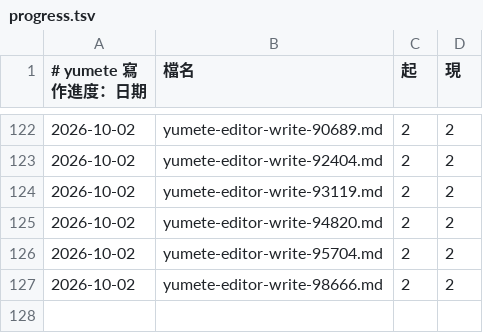
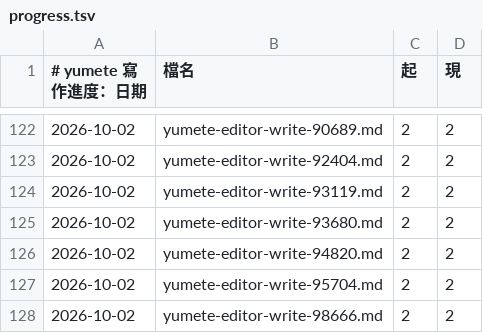
Before and after one commit to Dieken/yumete, a TSV file: .yumete/progress.tsv, drawn as a sheet; only a part is shown, gaps mark what is left out.

```diff
--- a/.yumete/progress.tsv
+++ b/.yumete/progress.tsv
@@ -124,2 +124,3 @@
 2026-10-02	yumete-editor-write-93119.md	2	2
+2026-10-02	yumete-editor-write-93680.md	2	2
 2026-10-02	yumete-editor-write-94820.md	2	2
```
Also changed, not shown: 1 other file.
